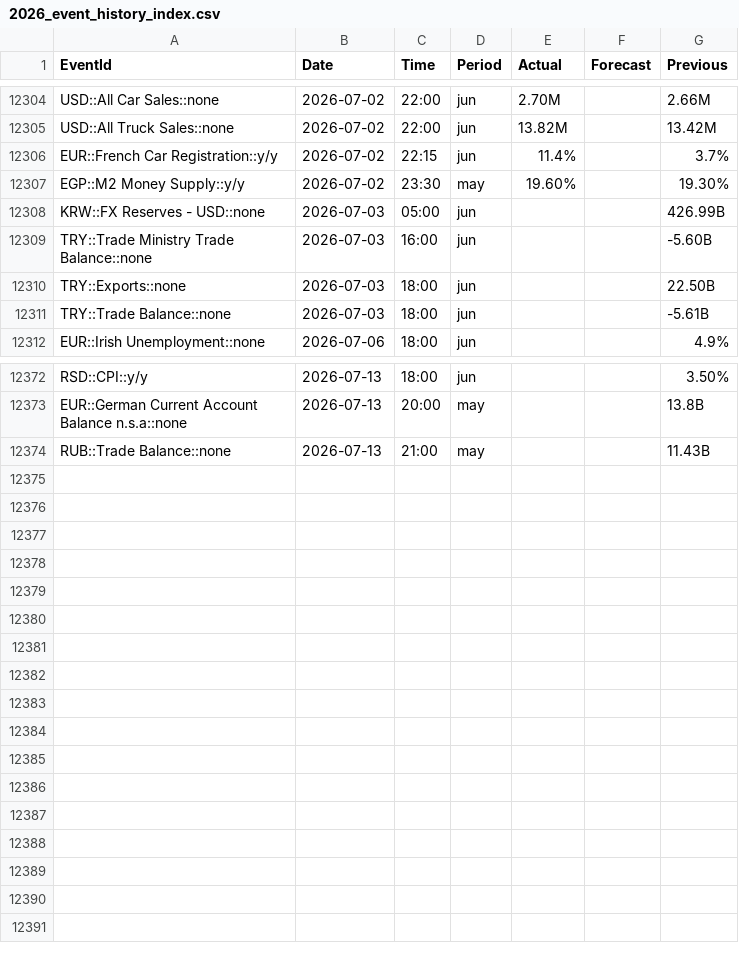
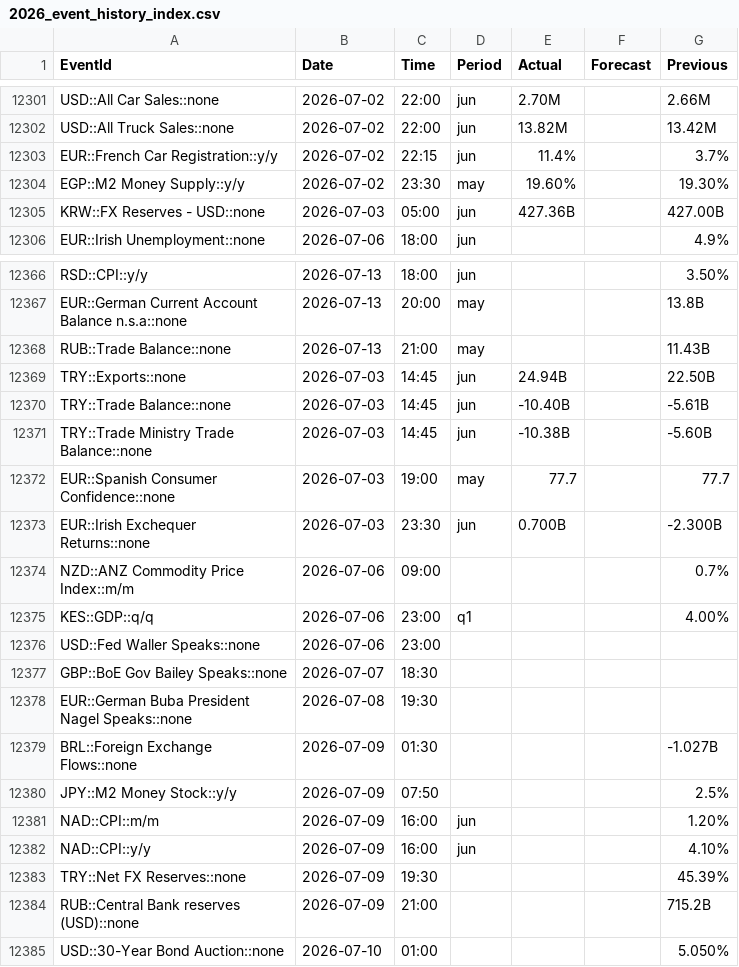
Before and after one commit to yiyousiow000814/XAUUSD-Calendar-Agent, a CSV file: data/event_history_index/2026_event_history_index.csv, drawn as a sheet; only a part is shown, gaps mark what is left out; the diff covers the shown part only.

```diff
--- a/data/event_history_index/2026_event_history_index.csv
+++ b/data/event_history_index/2026_event_history_index.csv
@@ -12307,6 +12304,3 @@ EUR::French Car Registration::y/y,2026-07-02,22:15,jun,11.4%,,3.7%
 EGP::M2 Money Supply::y/y,2026-07-02,23:30,may,19.60%,,19.30%
-KRW::FX Reserves - USD::none,2026-07-03,05:00,jun,,,426.99B
-TRY::Trade Ministry Trade Balance::none,2026-07-03,16:00,jun,,,-5.60B
-TRY::Exports::none,2026-07-03,18:00,jun,,,22.50B
-TRY::Trade Balance::none,2026-07-03,18:00,jun,,,-5.61B
+KRW::FX Reserves - USD::none,2026-07-03,05:00,jun,427.36B,,427.00B
 EUR::Irish Unemployment::none,2026-07-06,18:00,jun,,,4.9%
@@ -12374 +12368,18 @@ EUR::German Current Account Balance n.s.a::none,2026-07-13,20:00,may,,,13.8B
 RUB::Trade Balance::none,2026-07-13,21:00,may,,,11.43B
+TRY::Exports::none,2026-07-03,14:45,jun,24.94B,,22.50B
+TRY::Trade Balance::none,2026-07-03,14:45,jun,-10.40B,,-5.61B
+TRY::Trade Ministry Trade Balance::none,2026-07-03,14:45,jun,-10.38B,,-5.60B
+EUR::Spanish Consumer Confidence::none,2026-07-03,19:00,may,77.7,,77.7
+EUR::Irish Exchequer Returns::none,2026-07-03,23:30,jun,0.700B,,-2.300B
+NZD::ANZ Commodity Price Index::m/m,2026-07-06,09:00,,,,0.7%
+KES::GDP::q/q,2026-07-06,23:00,q1,,,4.00%
+USD::Fed Waller Speaks::none,2026-07-06,23:00,,,,
+GBP::BoE Gov Bailey Speaks::none,2026-07-07,18:30,,,,
+EUR::German Buba President Nagel Speaks::none,2026-07-08,19:30,,,,
+BRL::Foreign Exchange Flows::none,2026-07-09,01:30,,,,-1.027B
+JPY::M2 Money Stock::y/y,2026-07-09,07:50,,,,2.5%
+NAD::CPI::m/m,2026-07-09,16:00,jun,,,1.20%
+NAD::CPI::y/y,2026-07-09,16:00,jun,,,4.10%
+TRY::Net FX Reserves::none,2026-07-09,19:30,,,,45.39%
+RUB::Central Bank reserves (USD)::none,2026-07-09,21:00,,,,715.2B
+USD::30-Year Bond Auction::none,2026-07-10,01:00,,,,5.050%
```
Also changed, not shown: 3 removed rows and 81 edited cells elsewhere in this file, data/event_history_index/2026_event_history_issues.csv, data/event_history_index/2026_event_history_issues_solved.csv, 7 other files.
